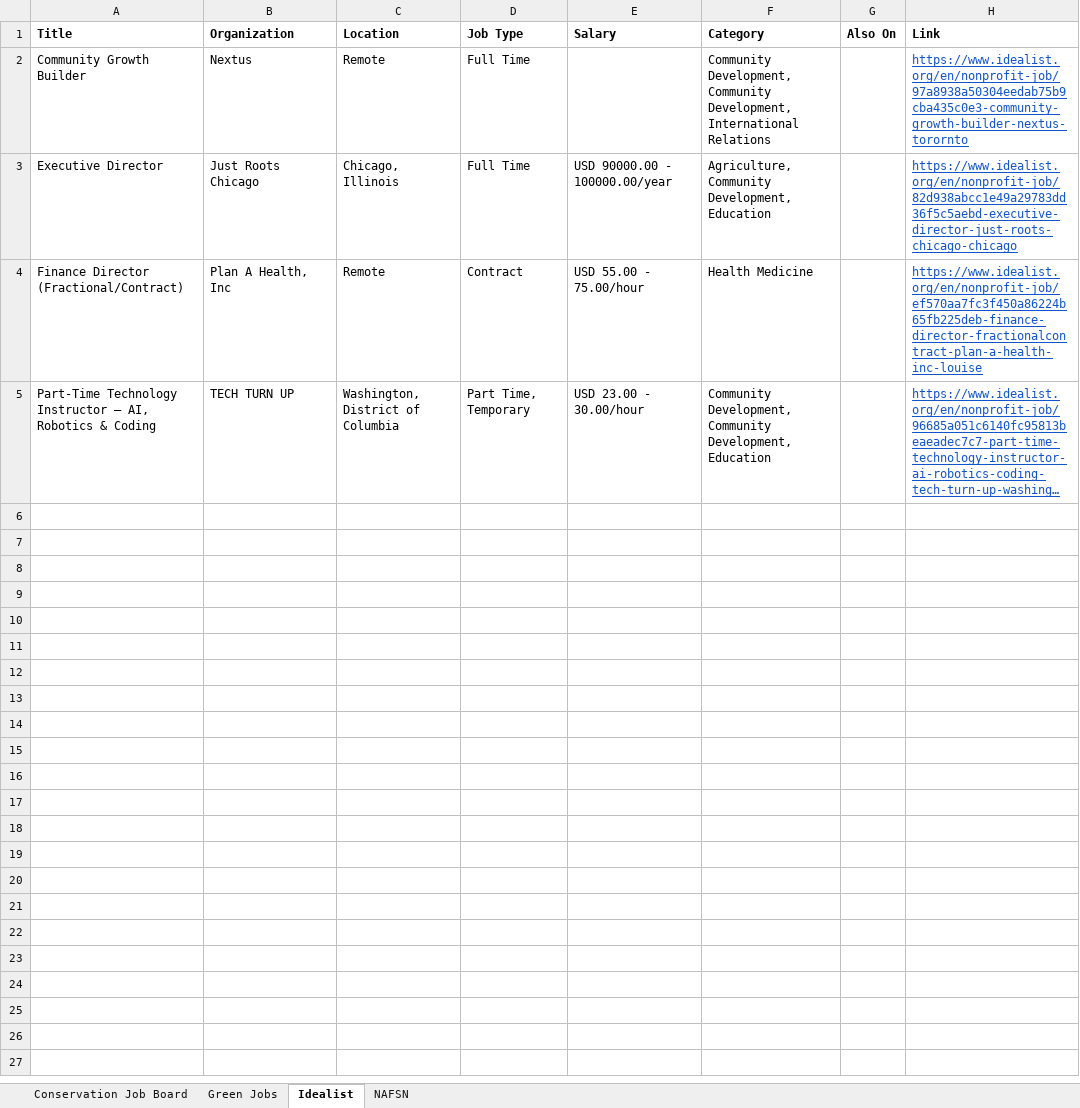
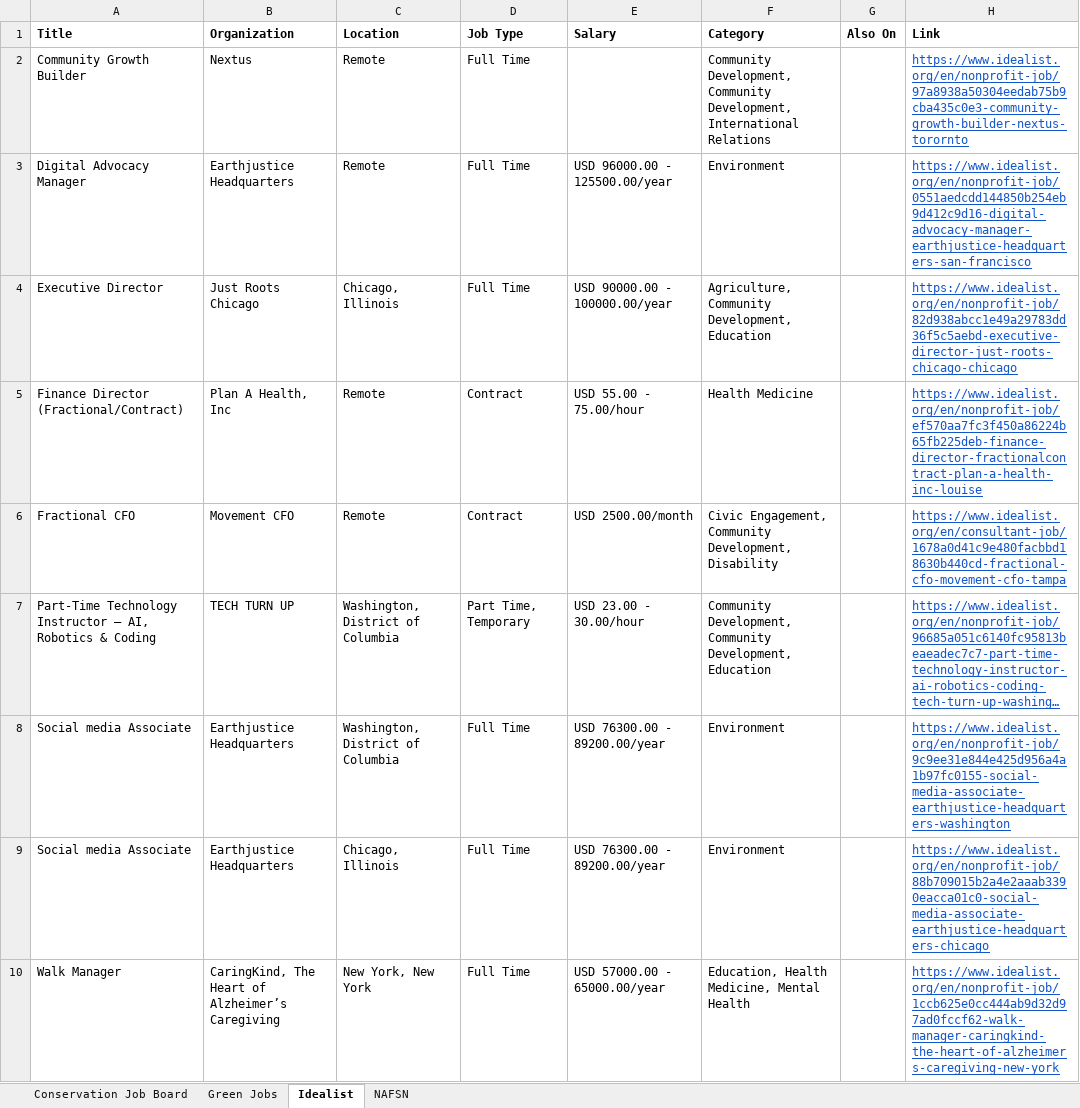
Before and after one commit to dchandarana07/jobs-digest, an Excel workbook: docs/xlsx/jobs-2026-09-12.xlsx, sheet Idealist, drawn as a sheet; long unchanged cells end in …; values as stored, in another font and other column widths than the file's, no borders; the diff names each change by its address in the sheet, - before the commit and + after, or states it on an @@ line.

```diff
--- a/docs/xlsx/jobs-2026-09-12.xlsx (sheet Idealist)
+++ b/docs/xlsx/jobs-2026-09-12.xlsx (sheet Idealist)
+row 3: Digital Advocacy Manager | Earthjustice Headquarters | Remote | Full Time | USD 96000.00 - 125500.00/year | Environment |  | https://www.idealist.org/en/nonprofit-job/0551aedcdd144850b254eb9d412c9d16-digital-advocacy-manager-earthjustice-headquarters-san-francisco
+row 6: Fractional CFO | Movement CFO | Remote | Contract | USD 2500.00/month | Civic Engagement, Community Development, Disability |  | https://www.idealist.org/en/consultant-job/1678a0d41c9e480facbbd18630b440cd-fractional-cfo-movement-cfo-tampa
+row 8: Social media Associate | Earthjustice Headquarters | Washington, District of Columbia | Full Time | USD 76300.00 - 89200.00/year | Environment |  | https://www.idealist.org/en/nonprofit-job/9c9ee31e844e425d956a4a1b97fc0155-social-media-associate-earthjustice-headquarters-washington
+row 9: Social media Associate | Earthjustice Headquarters | Chicago, Illinois | Full Time | USD 76300.00 - 89200.00/year | Environment |  | https://www.idealist.org/en/nonprofit-job/88b709015b2a4e2aaab3390eacca01c0-social-media-associate-earthjustice-headquarters-chicago
+row 10: Walk Manager | CaringKind, The Heart of Alzheimer’s Caregiving | New York, New York | Full Time | USD 57000.00 - 65000.00/year | Education, Health Medicine, Mental Health |  | https://www.idealist.org/en/nonprofit-job/1ccb625e0cc444ab9d32d97ad0fccf62-walk-manager-caringkind-the-heart-of-alzheimers-caregiving-new-york
```
Also changed, not shown: 4 other files.
